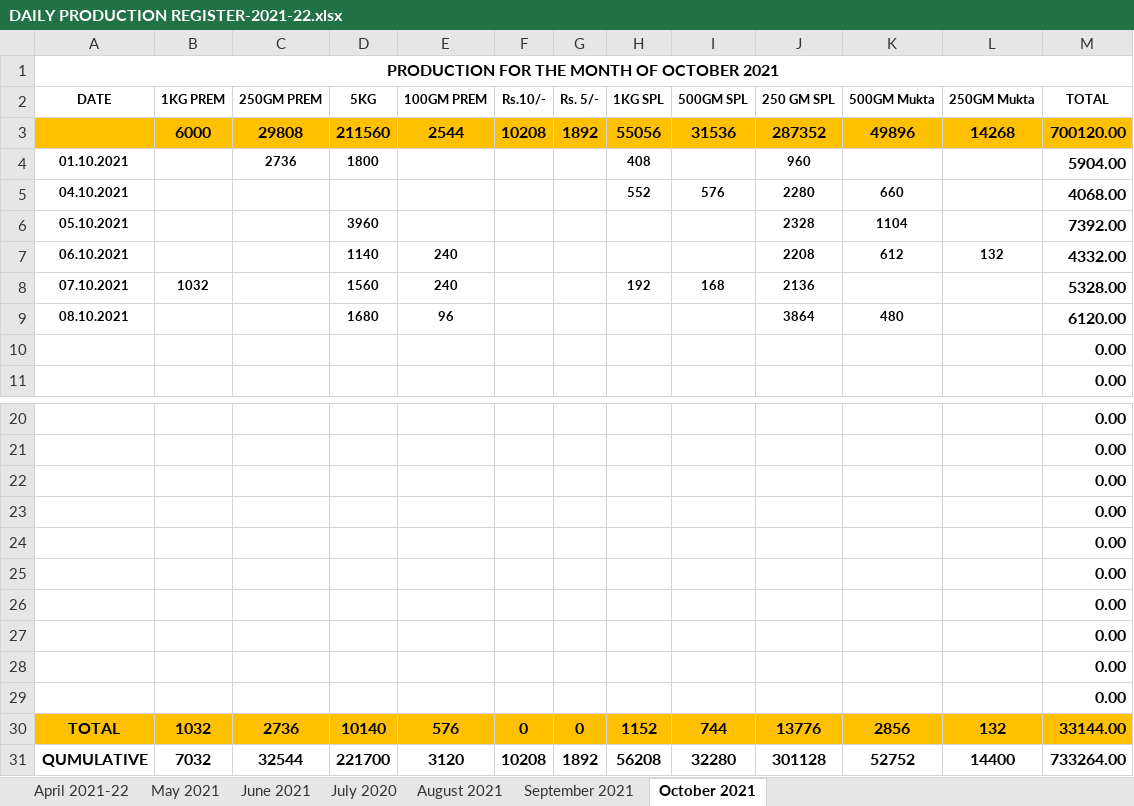
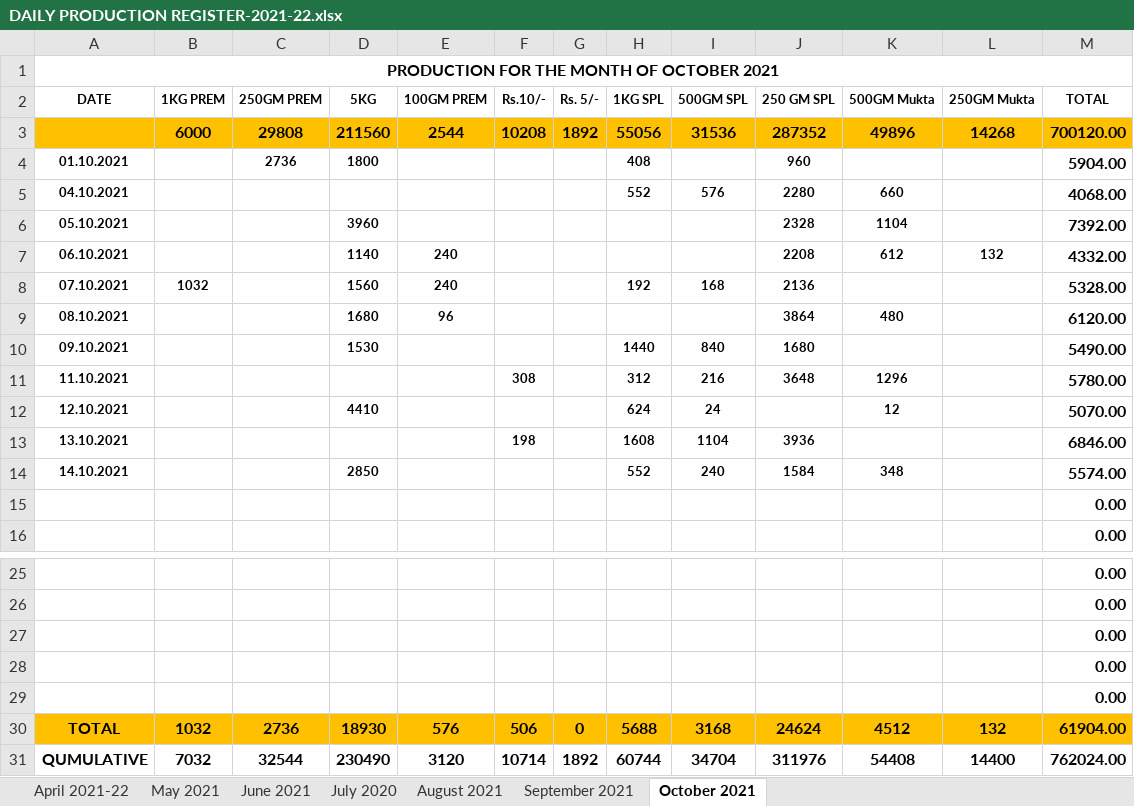
Before and after one commit to TusharPanja15/excel, an Excel workbook: DAILY PRODUCTION REGISTER-2021-22.xlsx, sheet October 2021, drawn as a sheet; only a part is shown, gaps mark what is left out; values as stored, in another font and other column widths than the file's, no borders; removed rows and columns are numbered as before the commit, all else as after; the diff names each change by its address in the sheet, - before the commit and + after, or states it on an @@ line.

```diff
--- a/DAILY PRODUCTION REGISTER-2021-22.xlsx (sheet October 2021)
+++ b/DAILY PRODUCTION REGISTER-2021-22.xlsx (sheet October 2021)
+row 10: 09.10.2021 |  |  | 1530 |  |  |  | 1440 | 840 | 1680 |  |  | 5490.00
+row 11: 11.10.2021 |  |  |  |  | 308 |  | 312 | 216 | 3648 | 1296 |  | 5780.00
+row 12: 12.10.2021 |  |  | 4410 |  |  |  | 624 | 24 |  | 12 |  | 5070.00
+row 13: 13.10.2021 |  |  |  |  | 198 |  | 1608 | 1104 | 3936 |  |  | 6846.00
+row 14: 14.10.2021 |  |  | 2850 |  |  |  | 552 | 240 | 1584 | 348 |  | 5574.00
-row 25:  |  |  |  |  |  |  |  |  |  |  |  | 0.00
-row 26:  |  |  |  |  |  |  |  |  |  |  |  | 0.00
-row 27:  |  |  |  |  |  |  |  |  |  |  |  | 0.00
-row 28:  |  |  |  |  |  |  |  |  |  |  |  | 0.00
-row 29:  |  |  |  |  |  |  |  |  |  |  |  | 0.00
-D30 (5KG): 10140
+D30 (5KG): 18930
-F30 (Rs.10/-): 0
+F30 (Rs.10/-): 506
-H30 (1KG SPL): 1152
+H30 (1KG SPL): 5688
-I30 (500GM SPL): 744
+I30 (500GM SPL): 3168
-J30 (250 GM SPL): 13776
+J30 (250 GM SPL): 24624
-K30 (500GM Mukta): 2856
+K30 (500GM Mukta): 4512
-M30 (TOTAL): 33144.00
+M30 (TOTAL): 61904.00
-D31 (5KG): 221700
+D31 (5KG): 230490
-F31 (Rs.10/-): 10208
+F31 (Rs.10/-): 10714
-H31 (1KG SPL): 56208
+H31 (1KG SPL): 60744
-I31 (500GM SPL): 32280
+I31 (500GM SPL): 34704
-J31 (250 GM SPL): 301128
+J31 (250 GM SPL): 311976
-K31 (500GM Mukta): 52752
+K31 (500GM Mukta): 54408
-M31 (TOTAL): 733264.00
+M31 (TOTAL): 762024.00
```
Also changed, not shown: formulas that keep their value, BLENDED TEA STOCK REGISTER 2021-22.xlsx, D.K STATEMENT -2021-22.xlsx, 3 other files.
